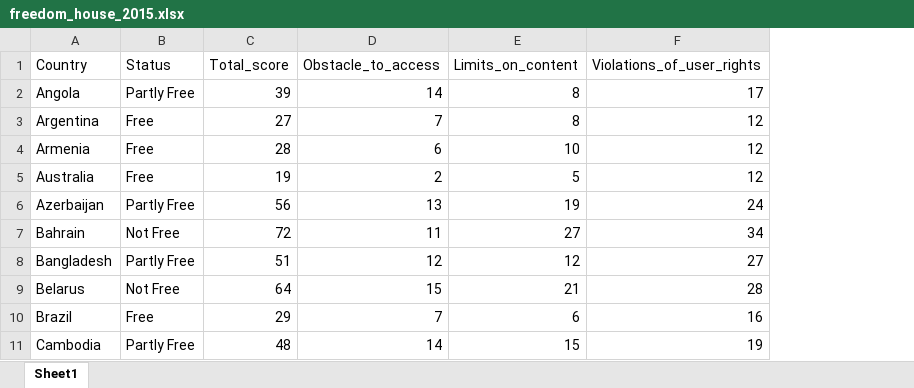
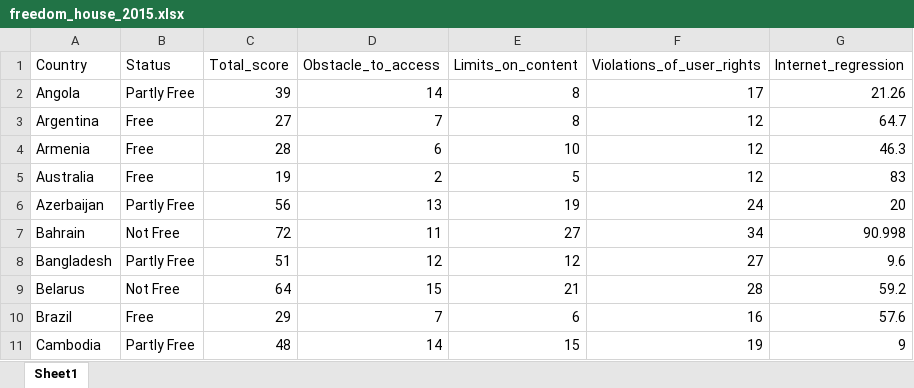
Before and after one commit to mariajayne/global-network, an Excel workbook: data/freedom-house/freedom_house_2015.xlsx, sheet Sheet1, drawn as a sheet; only a part is shown; values as stored, in another font and other column widths than the file's, no borders; the diff names each change by its address in the sheet, - before the commit and + after, or states it on an @@ line.

```diff
--- a/data/freedom-house/freedom_house_2015.xlsx (sheet Sheet1)
+++ b/data/freedom-house/freedom_house_2015.xlsx (sheet Sheet1)
+column G (Internet_regression), rows 2-11: 21.26 | 64.7 | 46.3 | 83 | 20 | 90.998 | 9.6 | 59.2 | 57.6 | 9
```
Also changed, not shown: 10 other files.
